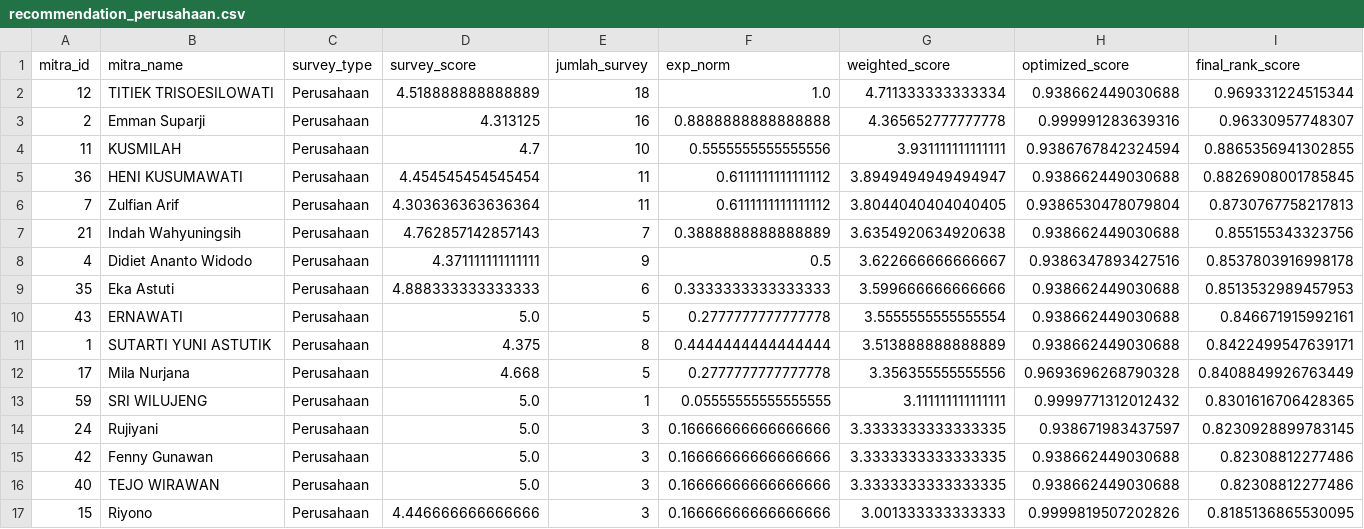
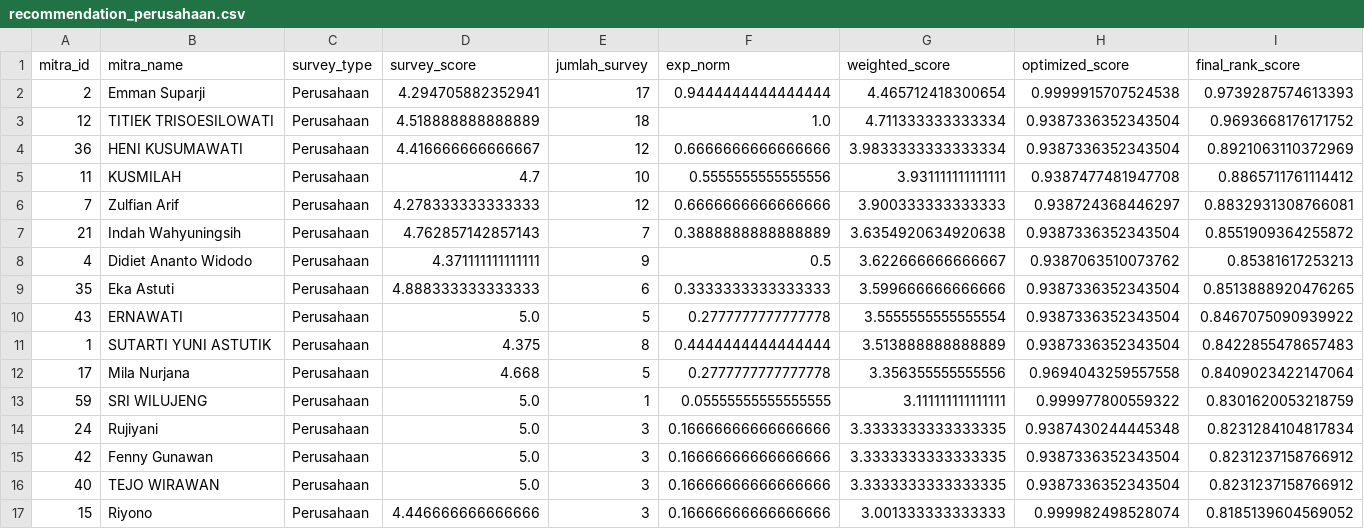
Before and after one commit to bimasaktikr/simitra-kaido-api, a CSV file: data/reports/recommendation_perusahaan.csv, drawn as a sheet; only a part is shown; the diff covers the shown part only.

```diff
--- a/data/reports/recommendation_perusahaan.csv
+++ b/data/reports/recommendation_perusahaan.csv
@@ -1,17 +1,17 @@
 mitra_id,mitra_name,survey_type,survey_score,jumlah_survey,exp_norm,weighted_score,optimized_score,final_rank_score
-12,TITIEK TRISOESILOWATI,Perusahaan,4.518888888888889,18,1.0,4.711333333333334,0.938662449030688,0.969331224515344
-2,Emman Suparji,Perusahaan,4.313125,16,0.8888888888888888,4.365652777777778,0.999991283639316,0.96330957748307
-11,KUSMILAH,Perusahaan,4.7,10,0.5555555555555556,3.931111111111111,0.9386767842324594,0.8865356941302855
-36,HENI KUSUMAWATI,Perusahaan,4.454545454545454,11,0.6111111111111112,3.8949494949494947,0.938662449030688,0.8826908001785845
-7,Zulfian Arif,Perusahaan,4.303636363636364,11,0.6111111111111112,3.8044040404040405,0.9386530478079804,0.8730767758217813
-21,Indah Wahyuningsih,Perusahaan,4.762857142857143,7,0.3888888888888889,3.6354920634920638,0.938662449030688,0.855155343323756
-4,Didiet Ananto Widodo,Perusahaan,4.371111111111111,9,0.5,3.622666666666667,0.9386347893427516,0.8537803916998178
-35,Eka Astuti,Perusahaan,4.888333333333333,6,0.3333333333333333,3.599666666666666,0.938662449030688,0.8513532989457953
-43,ERNAWATI,Perusahaan,5.0,5,0.2777777777777778,3.5555555555555554,0.938662449030688,0.846671915992161
-1,SUTARTI YUNI ASTUTIK,Perusahaan,4.375,8,0.4444444444444444,3.513888888888889,0.938662449030688,0.8422499547639171
-17,Mila Nurjana,Perusahaan,4.668,5,0.2777777777777778,3.356355555555556,0.9693696268790328,0.8408849926763449
-59,SRI WILUJENG,Perusahaan,5.0,1,0.05555555555555555,3.111111111111111,0.9999771312012432,0.8301616706428365
-24,Rujiyani,Perusahaan,5.0,3,0.16666666666666666,3.3333333333333335,0.938671983437597,0.8230928899783145
-42,Fenny Gunawan,Perusahaan,5.0,3,0.16666666666666666,3.3333333333333335,0.938662449030688,0.82308812277486
-40,TEJO WIRAWAN,Perusahaan,5.0,3,0.16666666666666666,3.3333333333333335,0.938662449030688,0.82308812277486
-15,Riyono,Perusahaan,4.446666666666666,3,0.16666666666666666,3.001333333333333,0.9999819507202826,0.8185136865530095
+2,Emman Suparji,Perusahaan,4.294705882352941,17,0.9444444444444444,4.465712418300654,0.9999915707524538,0.9739287574613393
+12,TITIEK TRISOESILOWATI,Perusahaan,4.518888888888889,18,1.0,4.711333333333334,0.9387336352343504,0.9693668176171752
+36,HENI KUSUMAWATI,Perusahaan,4.416666666666667,12,0.6666666666666666,3.9833333333333334,0.9387336352343504,0.8921063110372969
+11,KUSMILAH,Perusahaan,4.7,10,0.5555555555555556,3.931111111111111,0.9387477481947708,0.8865711761114412
+7,Zulfian Arif,Perusahaan,4.278333333333333,12,0.6666666666666666,3.900333333333333,0.938724368446297,0.8832931308766081
+21,Indah Wahyuningsih,Perusahaan,4.762857142857143,7,0.3888888888888889,3.6354920634920638,0.9387336352343504,0.8551909364255872
+4,Didiet Ananto Widodo,Perusahaan,4.371111111111111,9,0.5,3.622666666666667,0.9387063510073762,0.85381617253213
+35,Eka Astuti,Perusahaan,4.888333333333333,6,0.3333333333333333,3.599666666666666,0.9387336352343504,0.8513888920476265
+43,ERNAWATI,Perusahaan,5.0,5,0.2777777777777778,3.5555555555555554,0.9387336352343504,0.8467075090939922
+1,SUTARTI YUNI ASTUTIK,Perusahaan,4.375,8,0.4444444444444444,3.513888888888889,0.9387336352343504,0.8422855478657483
+17,Mila Nurjana,Perusahaan,4.668,5,0.2777777777777778,3.356355555555556,0.9694043259557558,0.8409023422147064
+59,SRI WILUJENG,Perusahaan,5.0,1,0.05555555555555555,3.111111111111111,0.999977800559322,0.8301620053218759
+24,Rujiyani,Perusahaan,5.0,3,0.16666666666666666,3.3333333333333335,0.9387430244445348,0.8231284104817834
+42,Fenny Gunawan,Perusahaan,5.0,3,0.16666666666666666,3.3333333333333335,0.9387336352343504,0.8231237158766912
+40,TEJO WIRAWAN,Perusahaan,5.0,3,0.16666666666666666,3.3333333333333335,0.9387336352343504,0.8231237158766912
+15,Riyono,Perusahaan,4.446666666666666,3,0.16666666666666666,3.001333333333333,0.999982498528074,0.8185139604569052
```
Also changed, not shown: 1 added row, 1 removed row and 65 edited cells elsewhere in this file, data/reports/recommendation_rumah_tangga.csv, 18 other files.
